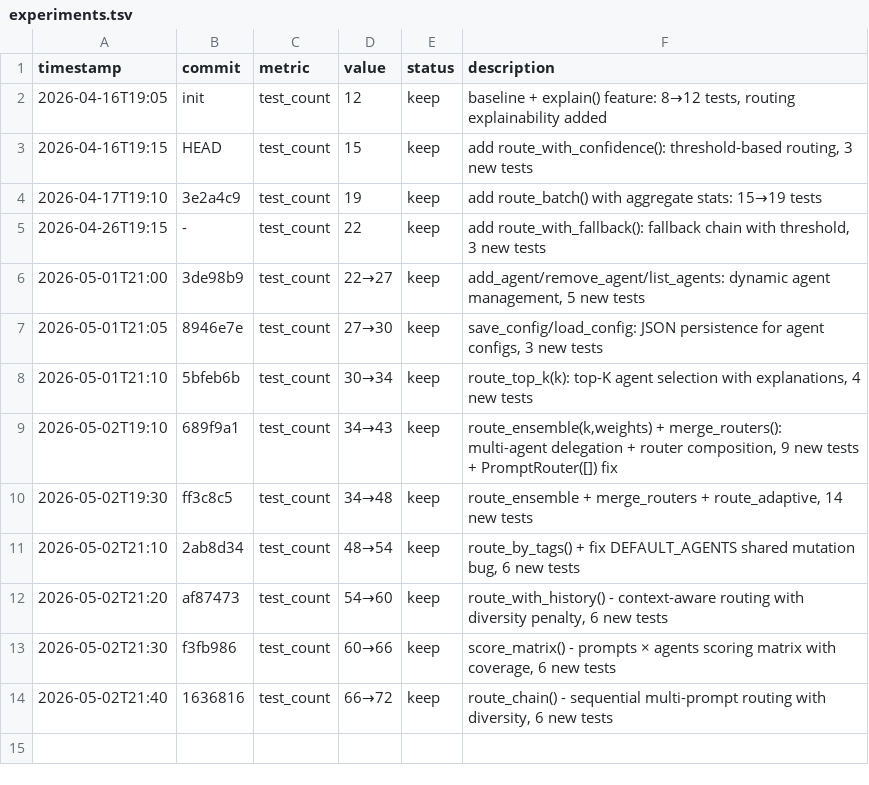
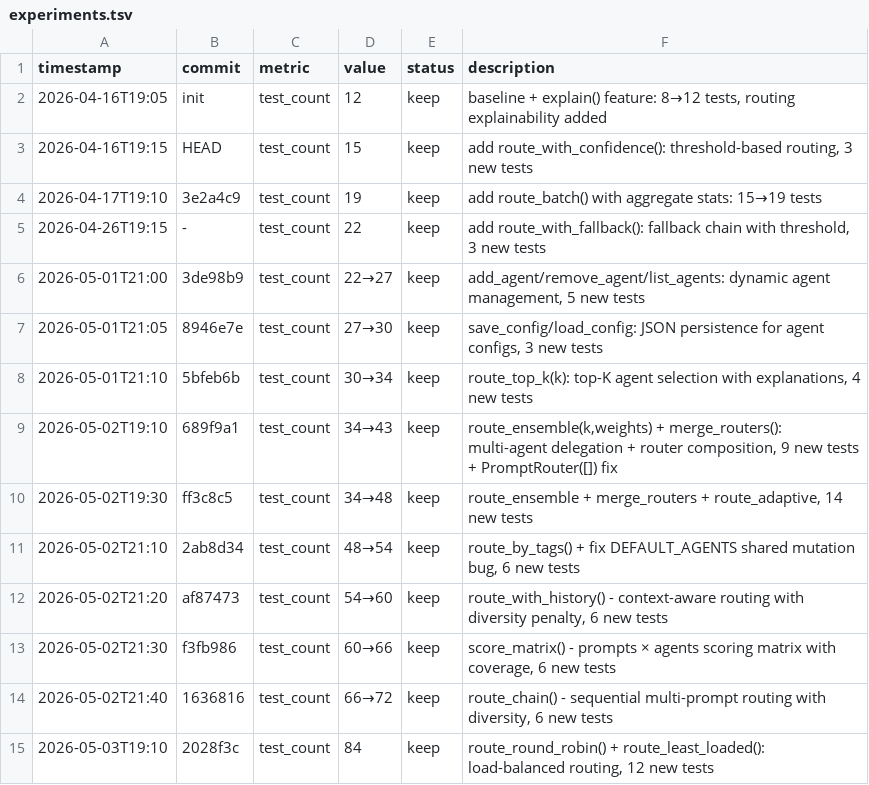
Before and after one commit to robertsong2019/prompt-router, a TSV file: experiments.tsv, drawn as a sheet; the diff names each change by its address in the sheet, - before the commit and + after, or states it on an @@ line.

```diff
--- a/experiments.tsv
+++ b/experiments.tsv
+row 15: 2026-05-03T19:10 | 2028f3c | test_count | 84 | keep | route_round_robin() + route_least_loaded(): load-balanced routing, 12 new tests
```
Also changed, not shown: 2 other files.
